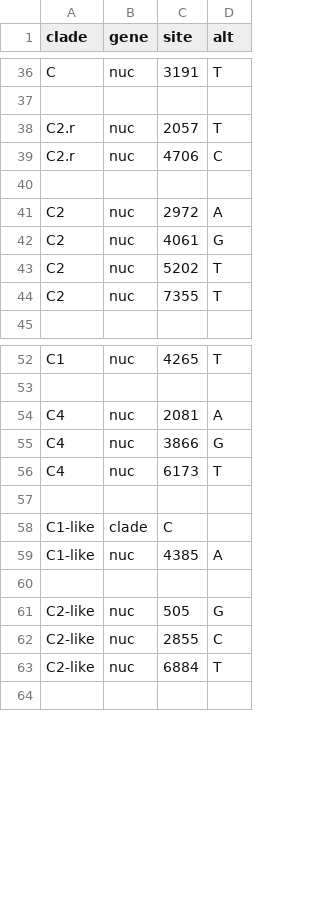
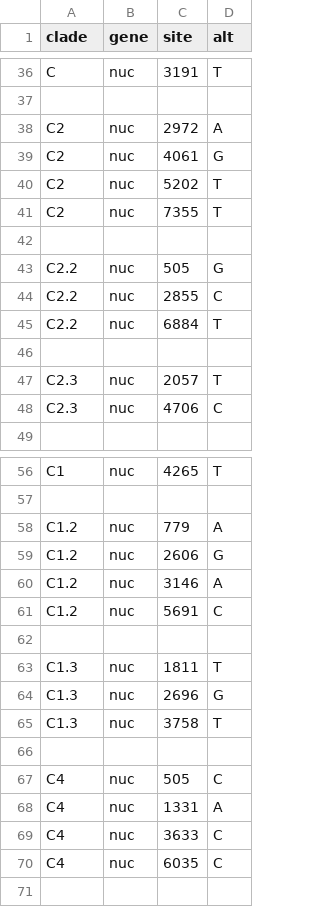
Before and after one commit to hodcroftlab/enterovirus_a71, a TSV file: whole_genome/config/clades_genome.tsv, drawn as a sheet; only a part is shown, gaps mark what is left out; the diff covers the shown part only.

```diff
--- a/whole_genome/config/clades_genome.tsv
+++ b/whole_genome/config/clades_genome.tsv
@@ -37,5 +37,2 @@ C	nuc	3191	T
 
-C2.r	nuc	2057	T
-C2.r	nuc	4706	C
-
 C2	nuc	2972	A
@@ -44,2 +41,9 @@ C2	nuc	5202	T
 C2	nuc	7355	T
+
+C2.2	nuc	505	G
+C2.2	nuc	2855	C
+C2.2	nuc	6884	T
+
+C2.3	nuc	2057	T
+C2.3	nuc	4706	C
 
@@ -53,12 +57,15 @@ C1	nuc	4265	T
 
-C4	nuc	2081	A
-C4	nuc	3866	G
-C4	nuc	6173	T
+C1.2	nuc	779	A
+C1.2	nuc	2606	G
+C1.2	nuc	3146	A
+C1.2	nuc	5691	C
 
-C1-like	clade	C
-C1-like	nuc	4385	A
+C1.3	nuc	1811	T
+C1.3	nuc	2696	G
+C1.3	nuc	3758	T
 
-C2-like	nuc	505	G
-C2-like	nuc	2855	C
-C2-like	nuc	6884	T
+C4	nuc	505	C
+C4	nuc	1331	A
+C4	nuc	3633	C
+C4	nuc	6035	C
 
```
Also changed, not shown: 1 added row, 1 removed row and 3 edited cells elsewhere in this file, P1/config/clades_genome.tsv, vp1/config/clades_genome.tsv.
